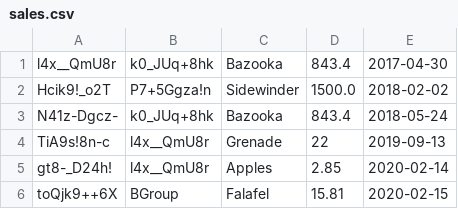
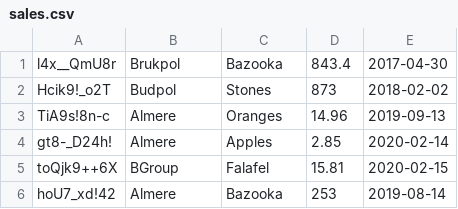
Before and after one commit to AniaZielinska/SecureERP, a CSV file: model/sales/sales.csv, drawn as a sheet.

Commit message:
complete sales_controller and terminal

```diff
--- a/model/sales/sales.csv
+++ b/model/sales/sales.csv
@@ -1,6 +1,6 @@
-l4x__QmU8r;k0_JUq+8hk;Bazooka;843.4;2017-04-30
-Hcik9!_o2T;P7+5Ggza!n;Sidewinder;1500.0;2018-02-02
-N41z-Dgcz-;k0_JUq+8hk;Bazooka;843.4;2018-05-24
-TiA9s!8n-c;l4x__QmU8r;Grenade;22;2019-09-13
-gt8-_D24h!;l4x__QmU8r;Apples;2.85;2020-02-14
+l4x__QmU8r;Brukpol;Bazooka;843.4;2017-04-30
+Hcik9!_o2T;Budpol;Stones;873;2018-02-02
+TiA9s!8n-c;Almere;Oranges;14.96;2019-09-13
+gt8-_D24h!;Almere;Apples;2.85;2020-02-14
 toQjk9++6X;BGroup;Falafel;15.81;2020-02-15
+hoU7_xd!42;Almere;Bazooka;253;2019-08-14
```
Also changed, not shown: 4 other files.
